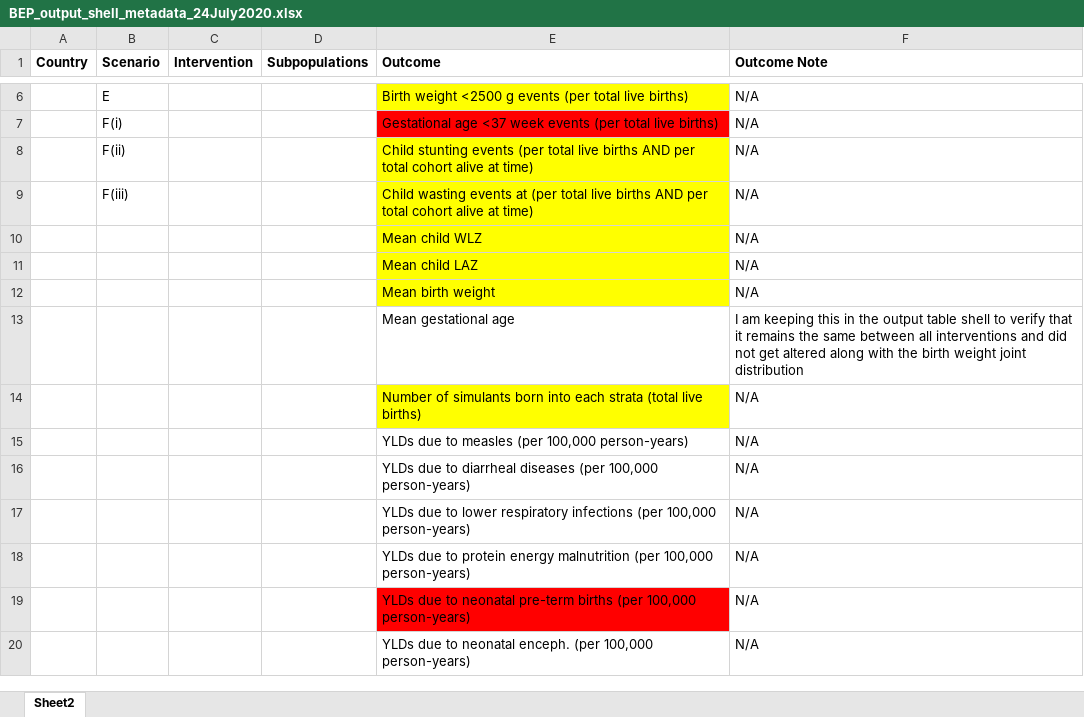
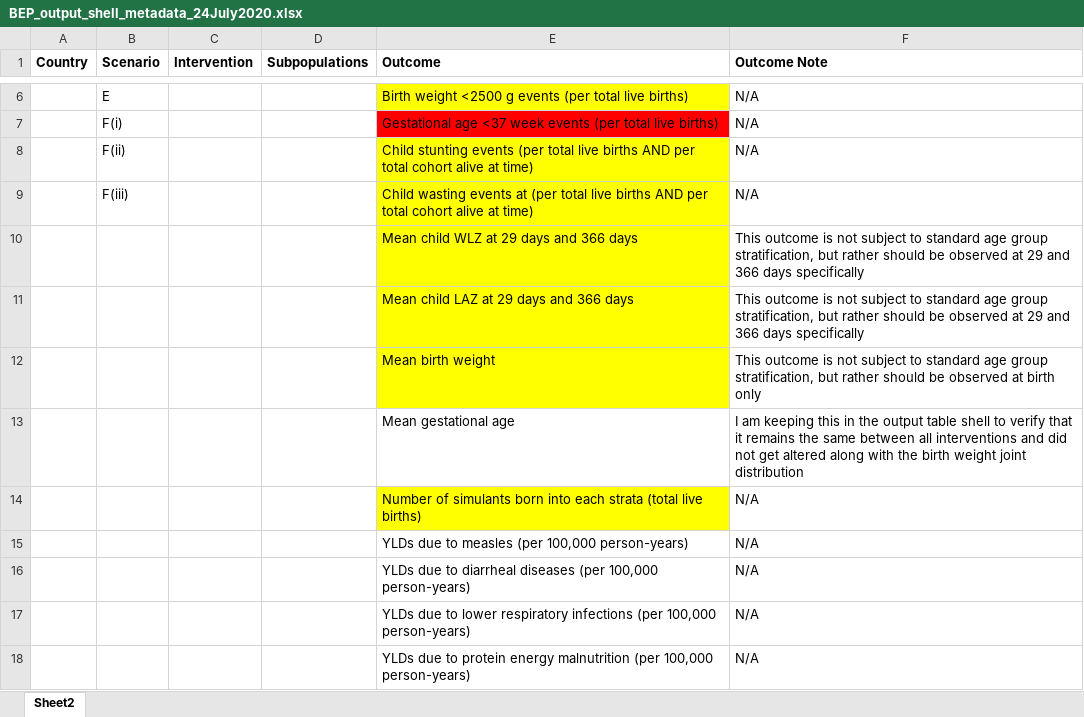
Before and after one commit to ihmeuw/vivarium_research, an Excel workbook: docs/source/concept_models/vivarium_gates_bep/BEP_output_shell_metadata_24July2020.xlsx, sheet Sheet2, drawn as a sheet; only a part is shown, gaps mark what is left out; the shorter side is filled out with more unchanged rows; values as stored, in another font and other column widths than the file's, no borders; conditional formats not drawn; removed rows and columns are numbered as before the commit, all else as after; the diff names each change by its address in the sheet, - before the commit and + after, or states it on an @@ line.

Commit message:
update child growth failure output shell data

```diff
--- a/docs/source/concept_models/vivarium_gates_bep/BEP_output_shell_metadata_24July2020.xlsx (sheet Sheet2)
+++ b/docs/source/concept_models/vivarium_gates_bep/BEP_output_shell_metadata_24July2020.xlsx (sheet Sheet2)
-row 10:  |  |  |  | Mean child WLZ | N/A
-row 11:  |  |  |  | Mean child LAZ | N/A
-row 12:  |  |  |  | Mean birth weight | N/A
+row 10:  |  |  |  | Mean child WLZ at 29 days and 366 days | This outcome is not subject to standard age group stratification, but rather should be observed at 29 and 366 days specifically
+row 11:  |  |  |  | Mean child LAZ at 29 days and 366 days | This outcome is not subject to standard age group stratification, but rather should be observed at 29 and 366 days specifically
+row 12:  |  |  |  | Mean birth weight | This outcome is not subject to standard age group stratification, but rather should be observed at birth only
```
